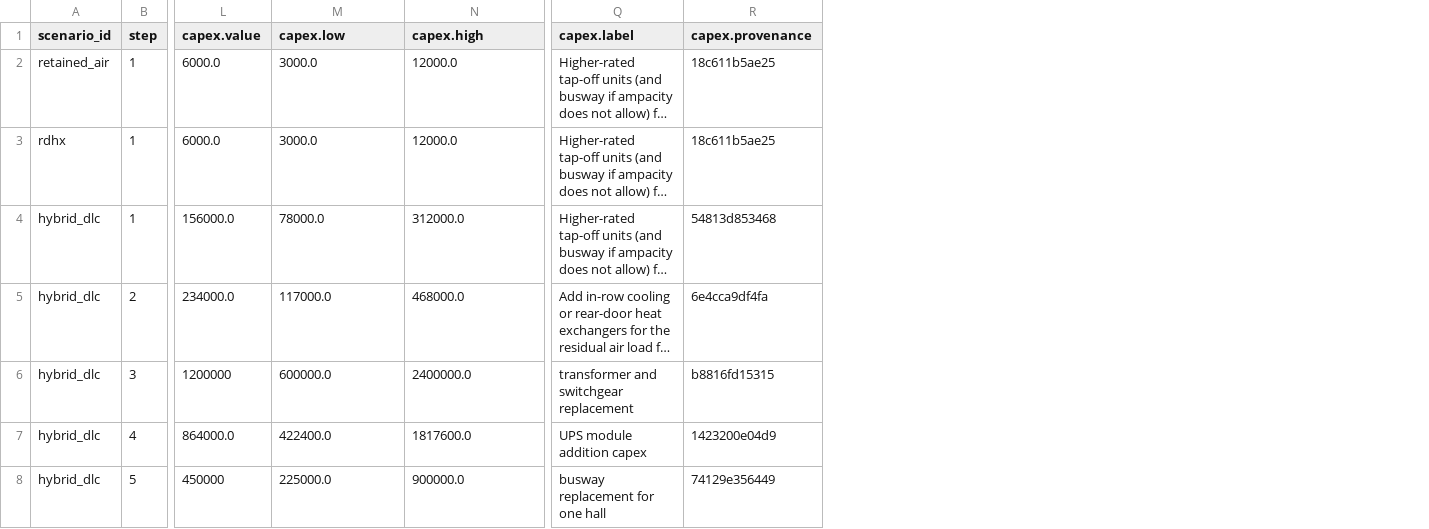
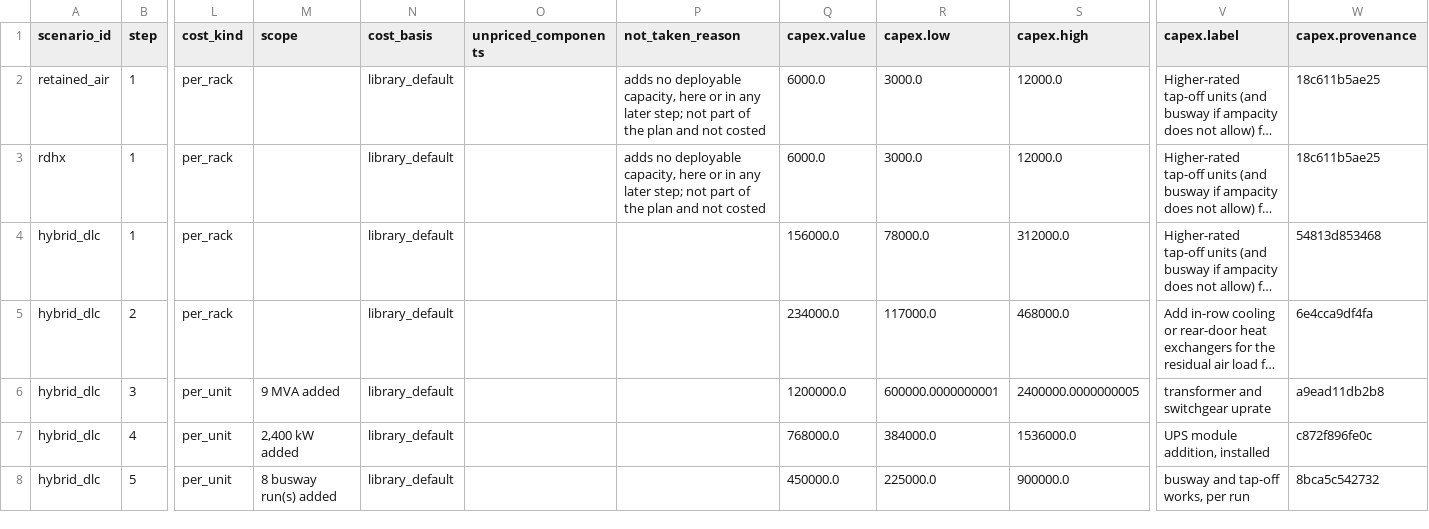
Before and after one commit to iceccarelli/GridForge-AI, a CSV file: public/reference/working_files/headroom_ladder.csv, drawn as a sheet; only a part is shown, gaps mark what is left out; long unchanged cells end in …; addresses are those after the commit; the diff covers the shown part only; the diff names each change by its address in the sheet, - before the commit and + after, or states it on an @@ line.

```diff
--- a/public/reference/working_files/headroom_ladder.csv
+++ b/public/reference/working_files/headroom_ladder.csv
+column L (cost_kind), rows 2-8: per_rack | per_rack | per_rack | per_rack | per_unit | per_unit | per_unit
+column M (scope), rows 6-8: 9 MVA added | 2,400 kW added | 8 busway run(s) added
+column N (cost_basis), rows 2-8: all library_default
+column O (unpriced_components), empty
+column P (not_taken_reason), rows 2-3: adds no deployable capacity, here or in any later step; not part of the plan and not costed | adds no deployable capacity, here or in any later step; not part of the plan and not costed
-Q6 (capex.value): 1200000
+Q6 (capex.value): 1200000.0
-R6 (capex.low): 600000.0
+R6 (capex.low): 600000.0000000001
-S6 (capex.high): 2400000.0
+S6 (capex.high): 2400000.0000000005
-V6 (capex.label): transformer and switchgear replacement
+V6 (capex.label): transformer and switchgear uprate
-W6 (capex.provenance): b8816fd15315
+W6 (capex.provenance): a9ead11db2b8
-Q7 (capex.value): 864000.0
+Q7 (capex.value): 768000.0
-R7 (capex.low): 422400.0
+R7 (capex.low): 384000.0
-S7 (capex.high): 1817600.0
+S7 (capex.high): 1536000.0
-V7 (capex.label): UPS module addition capex
+V7 (capex.label): UPS module addition, installed
-W7 (capex.provenance): 1423200e04d9
+W7 (capex.provenance): c872f896fe0c
-Q8 (capex.value): 450000
+Q8 (capex.value): 450000.0
-V8 (capex.label): busway replacement for one hall
+V8 (capex.label): busway and tap-off works, per run
-W8 (capex.provenance): 74129e356449
+W8 (capex.provenance): 8bca5c542732
```
Also changed, not shown: 96 edited cells elsewhere in this file, public/reference/working_files/assumed_inputs.csv, public/reference/working_files/constraints.csv, 35 other files.
